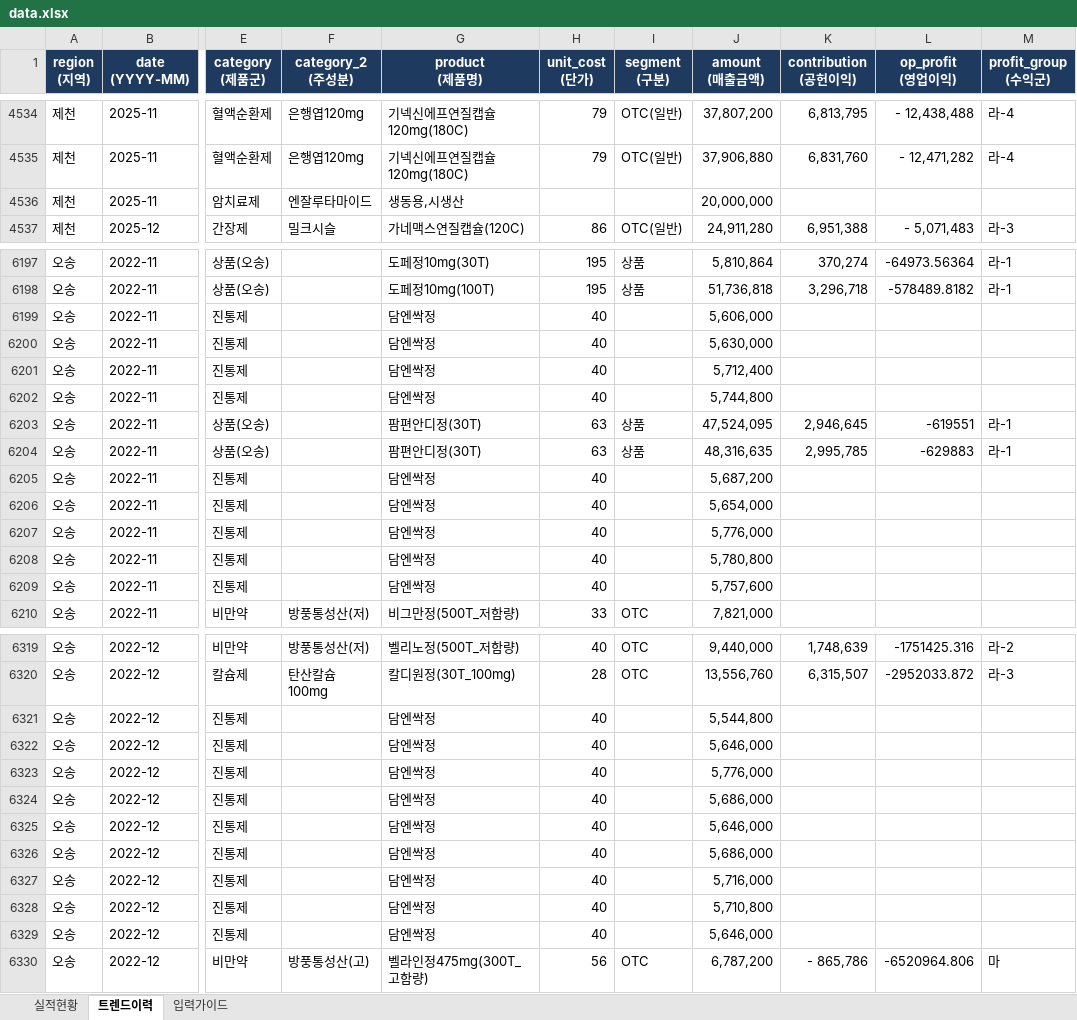
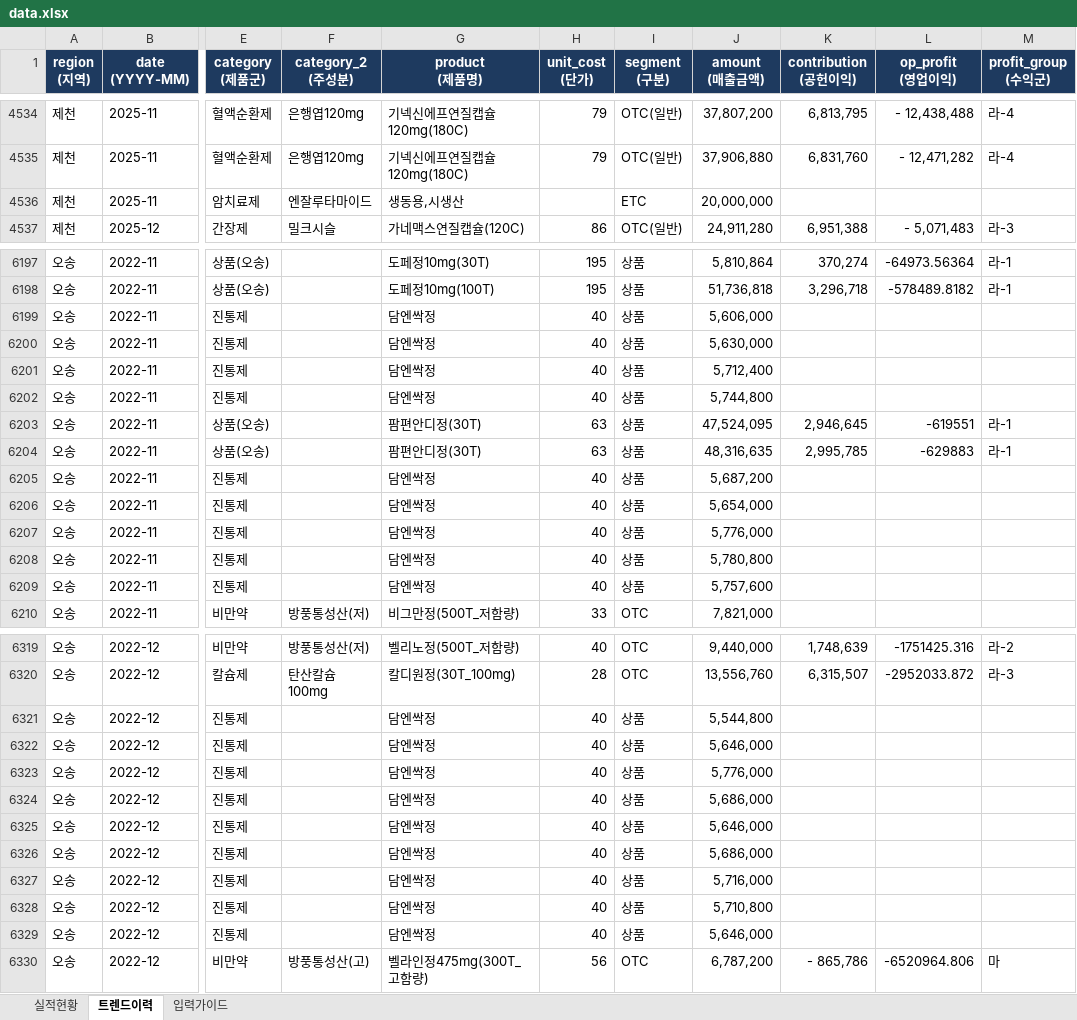
Before and after one commit to dynamicje1427-web/jieun, an Excel workbook: data.xlsx, sheet 트렌드이력, drawn as a sheet; only a part is shown, gaps mark what is left out; values as stored, in another font and other column widths than the file's, no borders; the diff covers the shown part only; the diff names each change by its address in the sheet, - before the commit and + after, or states it on an @@ line.

```diff
--- a/data.xlsx (sheet 트렌드이력)
+++ b/data.xlsx (sheet 트렌드이력)
-I4536 (segment (구분)): (empty)
+I4536 (segment (구분)): ETC
-I6199:I6202 (segment (구분)): (empty)
+I6199:I6202 (segment (구분)): 상품
-I6205:I6209 (segment (구분)): (empty)
+I6205:I6209 (segment (구분)): 상품
-I6321:I6329 (segment (구분)): (empty)
+I6321:I6329 (segment (구분)): 상품
```
Also changed, not shown: 38 edited cells elsewhere in this sheet, sheet 실적현황.
